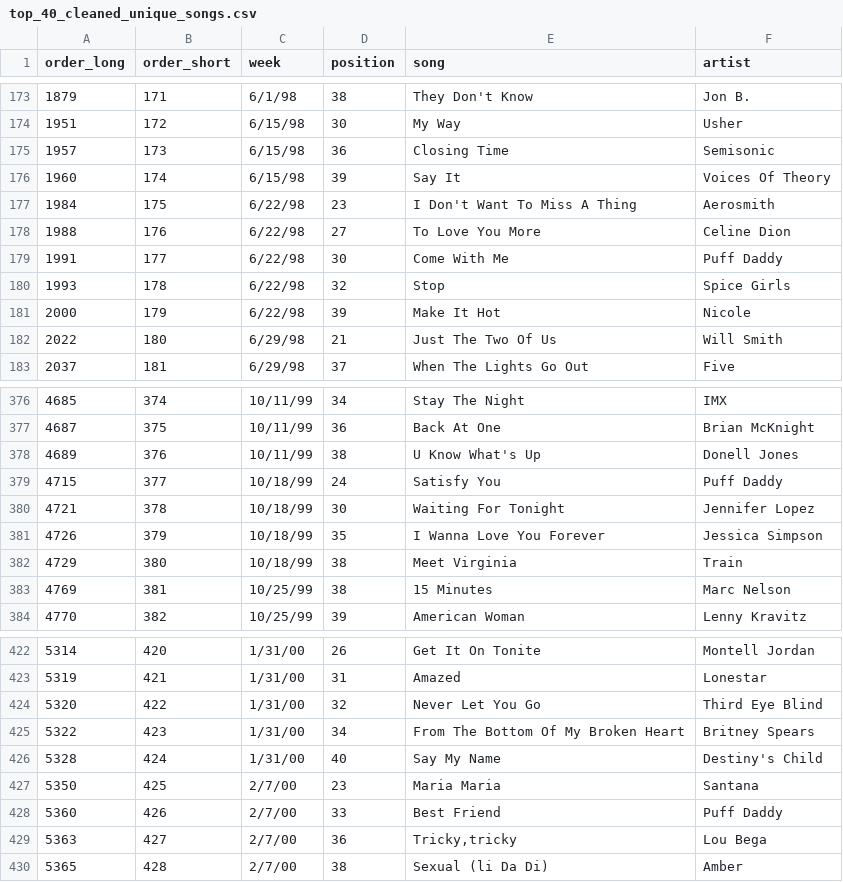
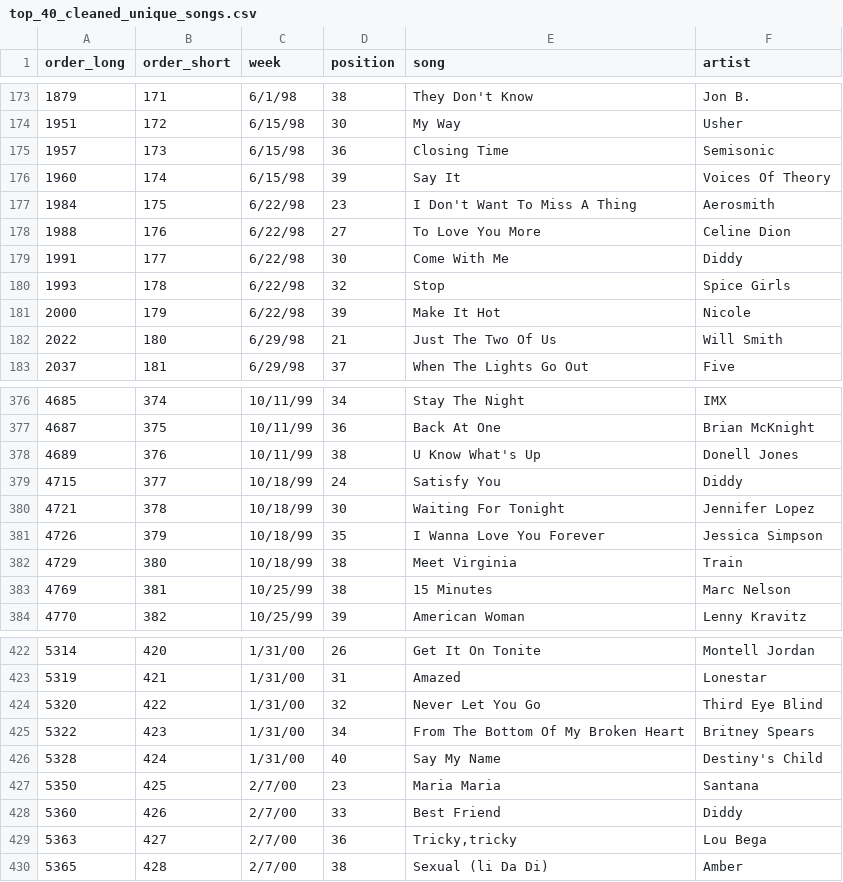
Before and after one commit to ariana94/Audio-Feature-API-Analyis-, a CSV file: 02_Data Cleaning/Resources/top_40_cleaned_unique_songs.csv, drawn as a sheet; only a part is shown, gaps mark what is left out; the diff covers the shown part only.

```diff
--- a/02_Data Cleaning/Resources/top_40_cleaned_unique_songs.csv
+++ b/02_Data Cleaning/Resources/top_40_cleaned_unique_songs.csv
@@ -178,3 +178,3 @@ order_long,order_short,week,position,song,artist
 1988,176,6/22/98,27,To Love You More,Celine Dion
-1991,177,6/22/98,30,Come With Me,Puff Daddy
+1991,177,6/22/98,30,Come With Me,Diddy
 1993,178,6/22/98,32,Stop,Spice Girls
@@ -378,3 +378,3 @@ order_long,order_short,week,position,song,artist
 4689,376,10/11/99,38,U Know What's Up,Donell Jones
-4715,377,10/18/99,24,Satisfy You,Puff Daddy
+4715,377,10/18/99,24,Satisfy You,Diddy
 4721,378,10/18/99,30,Waiting For Tonight,Jennifer Lopez
@@ -427,3 +427,3 @@ order_long,order_short,week,position,song,artist
 5350,425,2/7/00,23,Maria Maria,Santana
-5360,426,2/7/00,33,Best Friend,Puff Daddy
+5360,426,2/7/00,33,Best Friend,Diddy
 5363,427,2/7/00,36,"Tricky,tricky",Lou Bega
```
Also changed, not shown: 5 edited cells elsewhere in this file, 2 other files.
